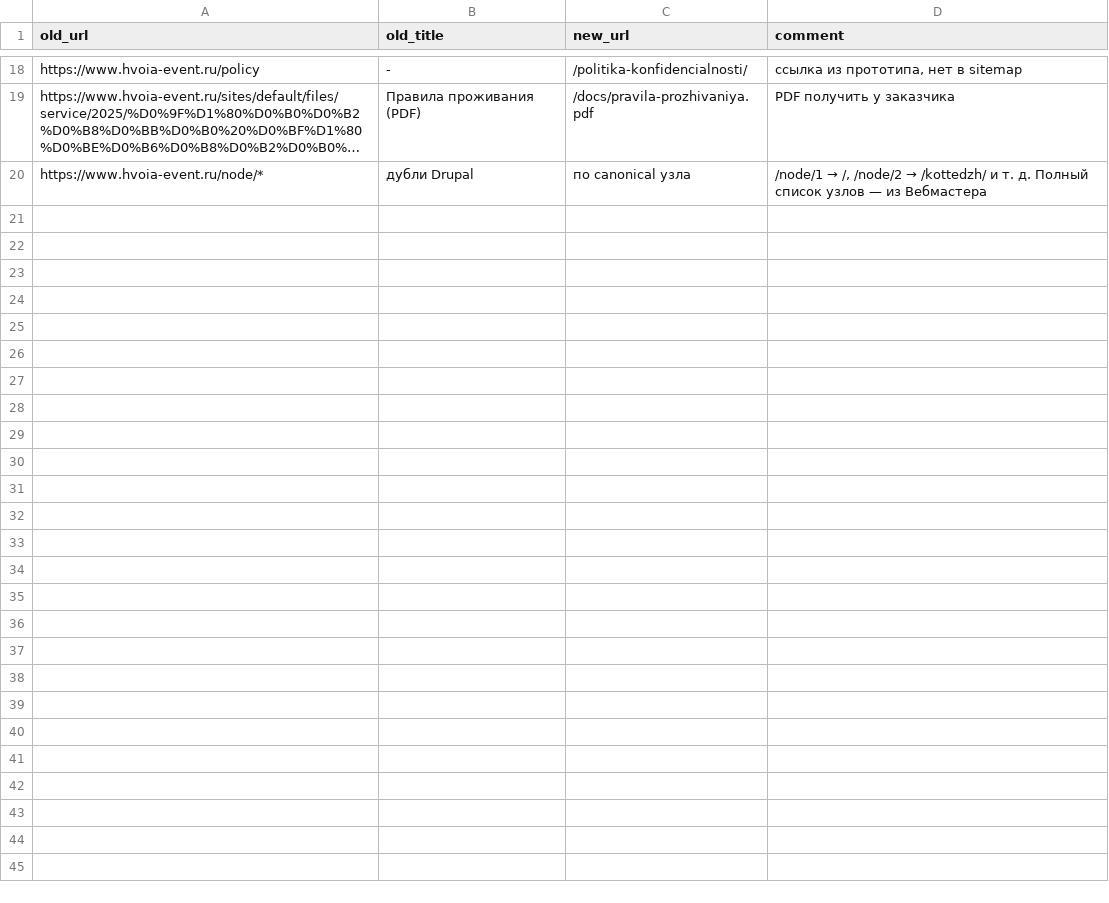
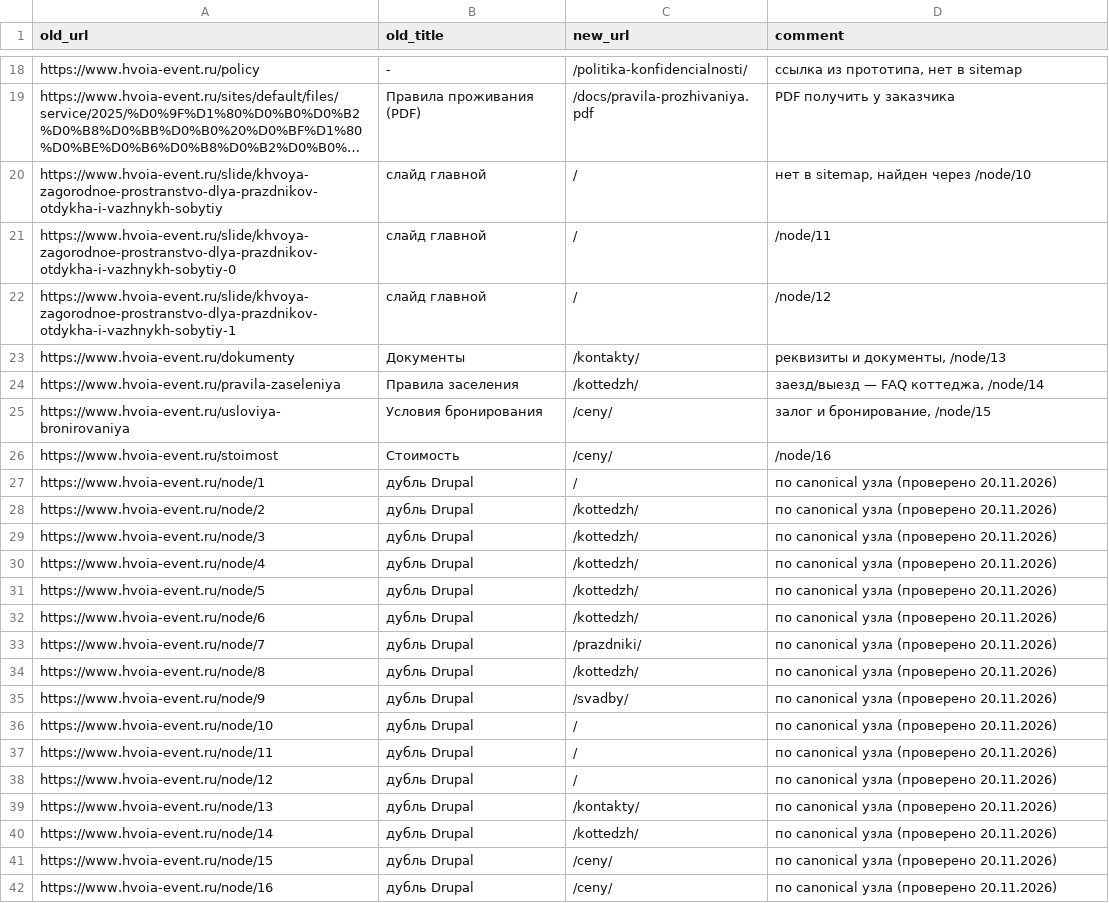
Before and after one commit to Nemoredex/hvoia-site, a CSV file: _migration/old-urls.csv, drawn as a sheet; only a part is shown, gaps mark what is left out; long unchanged cells end in …; removed rows and columns are numbered as before the commit, all else as after; the diff names each change by its address in the sheet, - before the commit and + after, or states it on an @@ line.

```diff
--- a/_migration/old-urls.csv
+++ b/_migration/old-urls.csv
-row 20: https://www.hvoia-event.ru/node/* | дубли Drupal | по canonical узла | /node/1 → /, /node/2 → /kottedzh/ и т. д. Полный список узлов — из Вебмастера
+row 20: https://www.hvoia-event.ru/slide/khvoya-zagorodnoe-prostranstvo-dlya-prazdnikov-otdykha-i-vazhnykh-sobytiy | слайд главной | / | нет в sitemap, найден через /node/10
+row 21: https://www.hvoia-event.ru/slide/khvoya-zagorodnoe-prostranstvo-dlya-prazdnikov-otdykha-i-vazhnykh-sobytiy-0 | слайд главной | / | /node/11
+row 22: https://www.hvoia-event.ru/slide/khvoya-zagorodnoe-prostranstvo-dlya-prazdnikov-otdykha-i-vazhnykh-sobytiy-1 | слайд главной | / | /node/12
+row 23: https://www.hvoia-event.ru/dokumenty | Документы | /kontakty/ | реквизиты и документы, /node/13
+row 24: https://www.hvoia-event.ru/pravila-zaseleniya | Правила заселения | /kottedzh/ | заезд/выезд — FAQ коттеджа, /node/14
+row 25: https://www.hvoia-event.ru/usloviya-bronirovaniya | Условия бронирования | /ceny/ | залог и бронирование, /node/15
+row 26: https://www.hvoia-event.ru/stoimost | Стоимость | /ceny/ | /node/16
+row 27: https://www.hvoia-event.ru/node/1 | дубль Drupal | / | по canonical узла (проверено 20.11.2026)
+row 28: https://www.hvoia-event.ru/node/2 | дубль Drupal | /kottedzh/ | по canonical узла (проверено 20.11.2026)
+row 29: https://www.hvoia-event.ru/node/3 | дубль Drupal | /kottedzh/ | по canonical узла (проверено 20.11.2026)
+row 30: https://www.hvoia-event.ru/node/4 | дубль Drupal | /kottedzh/ | по canonical узла (проверено 20.11.2026)
+row 31: https://www.hvoia-event.ru/node/5 | дубль Drupal | /kottedzh/ | по canonical узла (проверено 20.11.2026)
+row 32: https://www.hvoia-event.ru/node/6 | дубль Drupal | /kottedzh/ | по canonical узла (проверено 20.11.2026)
+row 33: https://www.hvoia-event.ru/node/7 | дубль Drupal | /prazdniki/ | по canonical узла (проверено 20.11.2026)
+row 34: https://www.hvoia-event.ru/node/8 | дубль Drupal | /kottedzh/ | по canonical узла (проверено 20.11.2026)
+row 35: https://www.hvoia-event.ru/node/9 | дубль Drupal | /svadby/ | по canonical узла (проверено 20.11.2026)
+row 36: https://www.hvoia-event.ru/node/10 | дубль Drupal | / | по canonical узла (проверено 20.11.2026)
+row 37: https://www.hvoia-event.ru/node/11 | дубль Drupal | / | по canonical узла (проверено 20.11.2026)
+row 38: https://www.hvoia-event.ru/node/12 | дубль Drupal | / | по canonical узла (проверено 20.11.2026)
+row 39: https://www.hvoia-event.ru/node/13 | дубль Drupal | /kontakty/ | по canonical узла (проверено 20.11.2026)
+row 40: https://www.hvoia-event.ru/node/14 | дубль Drupal | /kottedzh/ | по canonical узла (проверено 20.11.2026)
+row 41: https://www.hvoia-event.ru/node/15 | дубль Drupal | /ceny/ | по canonical узла (проверено 20.11.2026)
+row 42: https://www.hvoia-event.ru/node/16 | дубль Drupal | /ceny/ | по canonical узла (проверено 20.11.2026)
```
Also changed, not shown: 10 other files.
